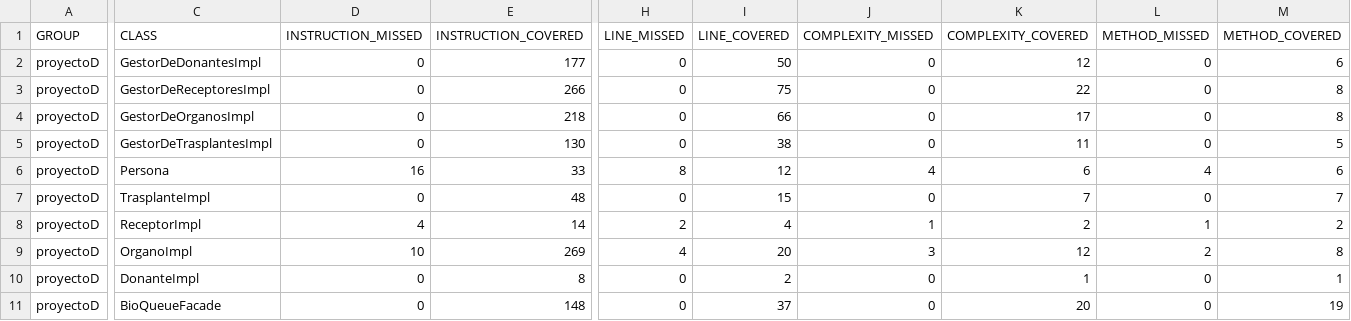
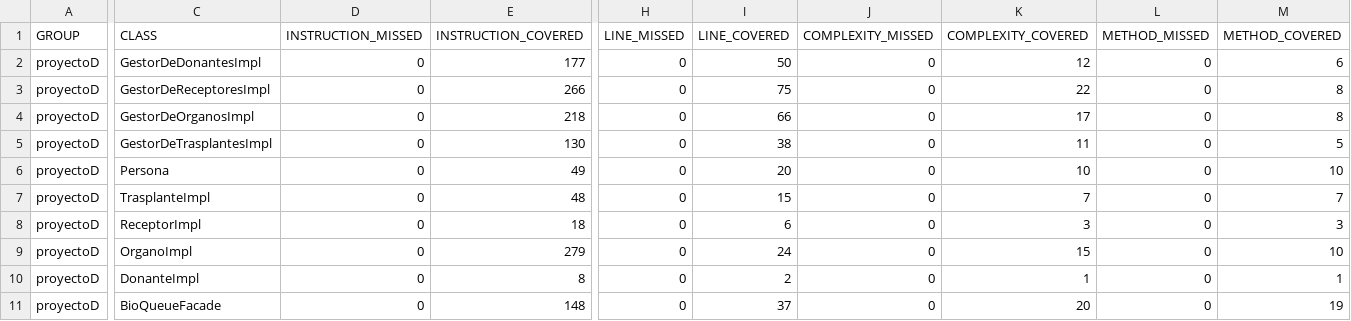
Before and after one commit to ianaicanias/proyectoD, a CSV file: target/site/jacoco/jacoco.csv, drawn as a sheet; only a part is shown, gaps mark what is left out; the diff covers the shown part only; the diff names each change by its address in the sheet, - before the commit and + after, or states it on an @@ line.

```diff
--- a/target/site/jacoco/jacoco.csv
+++ b/target/site/jacoco/jacoco.csv
-D6 (INSTRUCTION_MISSED): 16
+D6 (INSTRUCTION_MISSED): 0
-E6 (INSTRUCTION_COVERED): 33
+E6 (INSTRUCTION_COVERED): 49
-H6 (LINE_MISSED): 8
+H6 (LINE_MISSED): 0
-I6 (LINE_COVERED): 12
+I6 (LINE_COVERED): 20
-J6 (COMPLEXITY_MISSED): 4
+J6 (COMPLEXITY_MISSED): 0
-K6 (COMPLEXITY_COVERED): 6
+K6 (COMPLEXITY_COVERED): 10
-L6 (METHOD_MISSED): 4
+L6 (METHOD_MISSED): 0
-M6 (METHOD_COVERED): 6
+M6 (METHOD_COVERED): 10
-D8 (INSTRUCTION_MISSED): 4
+D8 (INSTRUCTION_MISSED): 0
-E8 (INSTRUCTION_COVERED): 14
+E8 (INSTRUCTION_COVERED): 18
-H8 (LINE_MISSED): 2
+H8 (LINE_MISSED): 0
-I8 (LINE_COVERED): 4
+I8 (LINE_COVERED): 6
-J8 (COMPLEXITY_MISSED): 1
+J8 (COMPLEXITY_MISSED): 0
-K8 (COMPLEXITY_COVERED): 2
+K8 (COMPLEXITY_COVERED): 3
-L8 (METHOD_MISSED): 1
+L8 (METHOD_MISSED): 0
-M8 (METHOD_COVERED): 2
+M8 (METHOD_COVERED): 3
-D9 (INSTRUCTION_MISSED): 10
+D9 (INSTRUCTION_MISSED): 0
-E9 (INSTRUCTION_COVERED): 269
+E9 (INSTRUCTION_COVERED): 279
-H9 (LINE_MISSED): 4
+H9 (LINE_MISSED): 0
-I9 (LINE_COVERED): 20
+I9 (LINE_COVERED): 24
-J9 (COMPLEXITY_MISSED): 3
+J9 (COMPLEXITY_MISSED): 0
-K9 (COMPLEXITY_COVERED): 12
+K9 (COMPLEXITY_COVERED): 15
-L9 (METHOD_MISSED): 2
+L9 (METHOD_MISSED): 0
-M9 (METHOD_COVERED): 8
+M9 (METHOD_COVERED): 10
```
Also changed, not shown: 20 edited cells elsewhere in this file, 48 other files.
